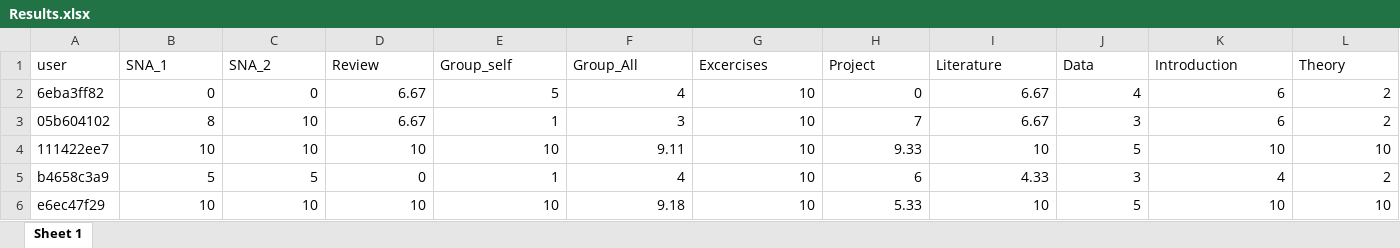
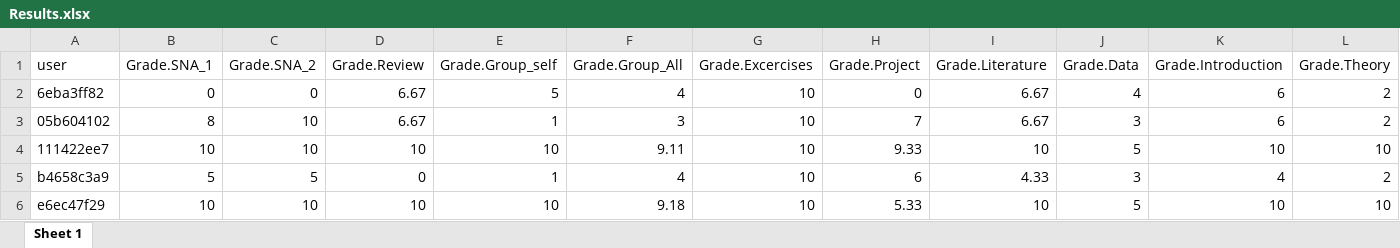
Before and after one commit to lamethods/data, an Excel workbook: 1_moodleLAcourse/Results.xlsx, sheet Sheet 1, drawn as a sheet; only a part is shown; values as stored, in another font and other column widths than the file's, no borders; the diff covers the shown part only; the diff names each change by its address in the sheet, - before the commit and + after, or states it on an @@ line.

Commit message:
Upload SNA example. Modify grade names

```diff
--- a/1_moodleLAcourse/Results.xlsx (sheet Sheet 1)
+++ b/1_moodleLAcourse/Results.xlsx (sheet Sheet 1)
-B1: SNA_1
+B1: Grade.SNA_1
-C1: SNA_2
+C1: Grade.SNA_2
-D1: Review
+D1: Grade.Review
-E1: Group_self
+E1: Grade.Group_self
-F1: Group_All
+F1: Grade.Group_All
-G1: Excercises
+G1: Grade.Excercises
-H1: Project
+H1: Grade.Project
-I1: Literature
+I1: Grade.Literature
-J1: Data
+J1: Grade.Data
-K1: Introduction
+K1: Grade.Introduction
-L1: Theory
+L1: Grade.Theory
```
Also changed, not shown: 2 edited cells elsewhere in this sheet, 4 other files.
